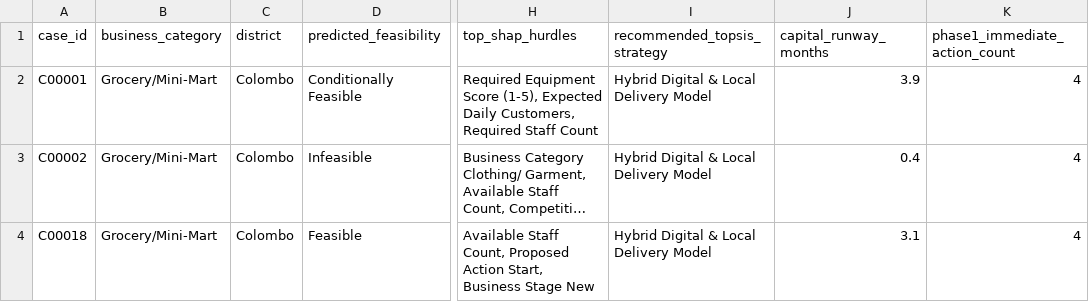
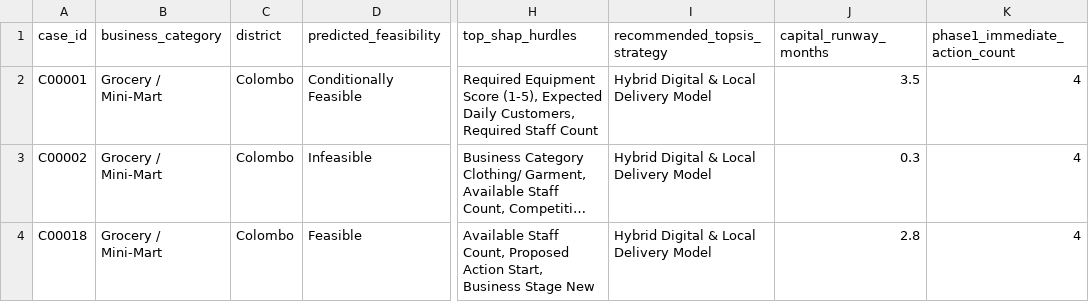
Before and after one commit to kumodyathamadi/AI-Driven-Business-Lifecycle-Decision-Support-System, a CSV file: reports/research_evaluation/experiment_06_business_plan_validation/business_plan_validation_matrix.csv, drawn as a sheet; only a part is shown, gaps mark what is left out; long unchanged cells end in …; the diff names each change by its address in the sheet, - before the commit and + after, or states it on an @@ line.

```diff
--- a/reports/research_evaluation/experiment_06_business_plan_validation/business_plan_validation_matrix.csv
+++ b/reports/research_evaluation/experiment_06_business_plan_validation/business_plan_validation_matrix.csv
-B2:B4 (business_category): Grocery/Mini-Mart
+B2:B4 (business_category): Grocery / Mini-Mart
-J2 (capital_runway_months): 3.9
+J2 (capital_runway_months): 3.5
-J3 (capital_runway_months): 0.4
+J3 (capital_runway_months): 0.3
-J4 (capital_runway_months): 3.1
+J4 (capital_runway_months): 2.8
```
Also changed, not shown: reports/research_evaluation/experiment_03_strategy_validation/strategy_evaluation_matrix.csv, reports/research_evaluation/experiment_04_topsis_validation/topsis_decision_matrix.csv, 21 other files.
